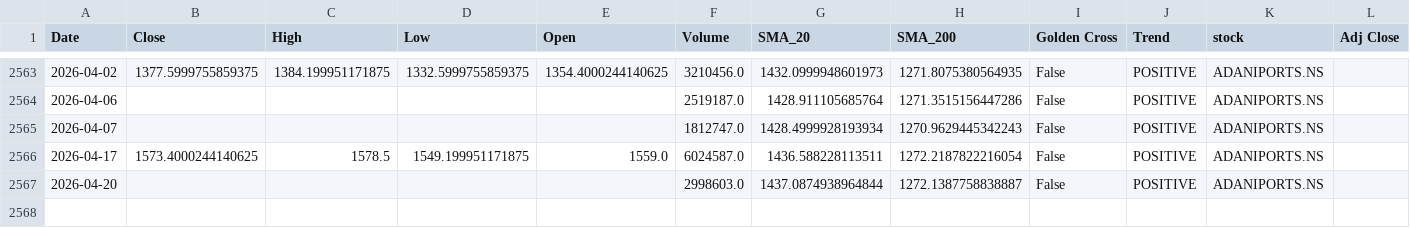
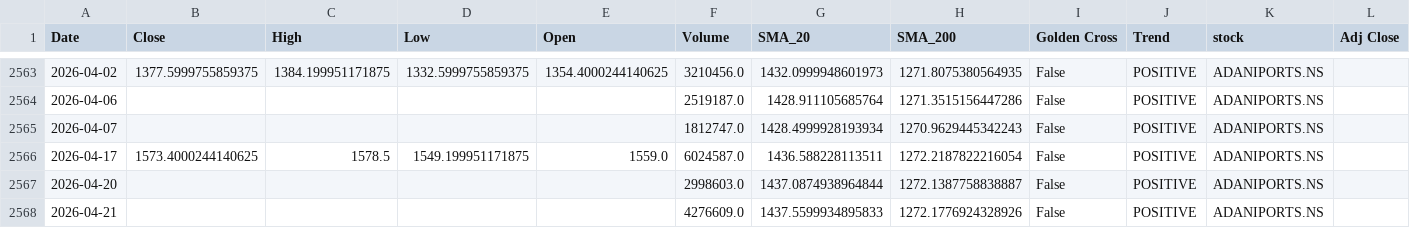
Before and after one commit to sohamdeshpande/nifty-analysis, a CSV file: data/ADANIPORTS.NS.csv, drawn as a sheet; only a part is shown, gaps mark what is left out; the diff names each change by its address in the sheet, - before the commit and + after, or states it on an @@ line.

```diff
--- a/data/ADANIPORTS.NS.csv
+++ b/data/ADANIPORTS.NS.csv
+row 2568: 2026-04-21 |  |  |  |  | 4276609.0 | 1437.5599934895833 | 1272.1776924328926 | False | POSITIVE | ADANIPORTS.NS
```
Also changed, not shown: data/ASIANPAINT.NS.csv, data/BAJAJFINSV.NS.csv, 46 other files.
